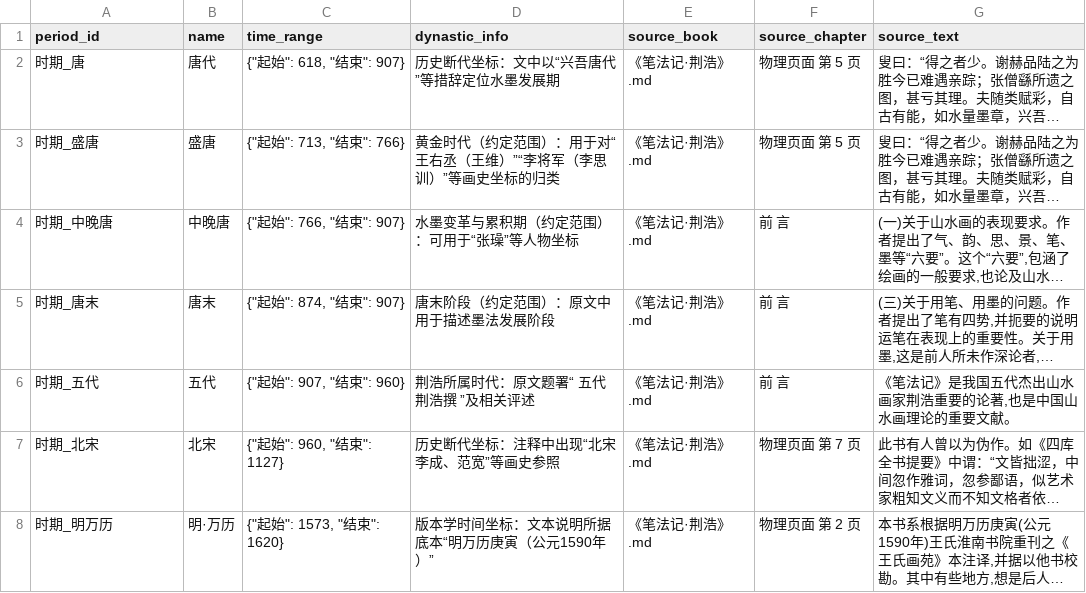
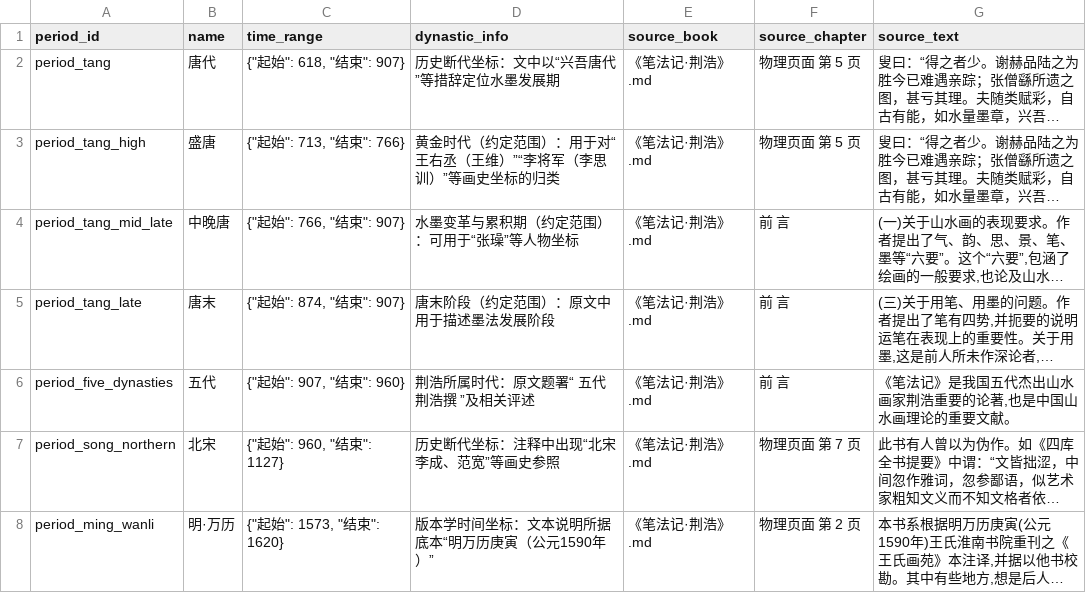
Before and after one commit to fengbaifan/Knowledge-Map-of-Chinese-Figure-Painting, a CSV file: 02-原始文档/02-初步抽取/笔法记/M1.1_时序本体（笔法记）.csv, drawn as a sheet; long unchanged cells end in …; the diff names each change by its address in the sheet, - before the commit and + after, or states it on an @@ line.

Commit message:
更新《笔法记》CSV文件，修正历史时期字段格式和内容

```diff
--- a/02-原始文档/02-初步抽取/笔法记/M1.1_时序本体（笔法记）.csv
+++ b/02-原始文档/02-初步抽取/笔法记/M1.1_时序本体（笔法记）.csv
-A2 (period_id): 时期_唐
+A2 (period_id): period_tang
-A3 (period_id): 时期_盛唐
+A3 (period_id): period_tang_high
-A4 (period_id): 时期_中晚唐
+A4 (period_id): period_tang_mid_late
-A5 (period_id): 时期_唐末
+A5 (period_id): period_tang_late
-A6 (period_id): 时期_五代
+A6 (period_id): period_five_dynasties
-A7 (period_id): 时期_北宋
+A7 (period_id): period_song_northern
-A8 (period_id): 时期_明万历
+A8 (period_id): period_ming_wanli
```
